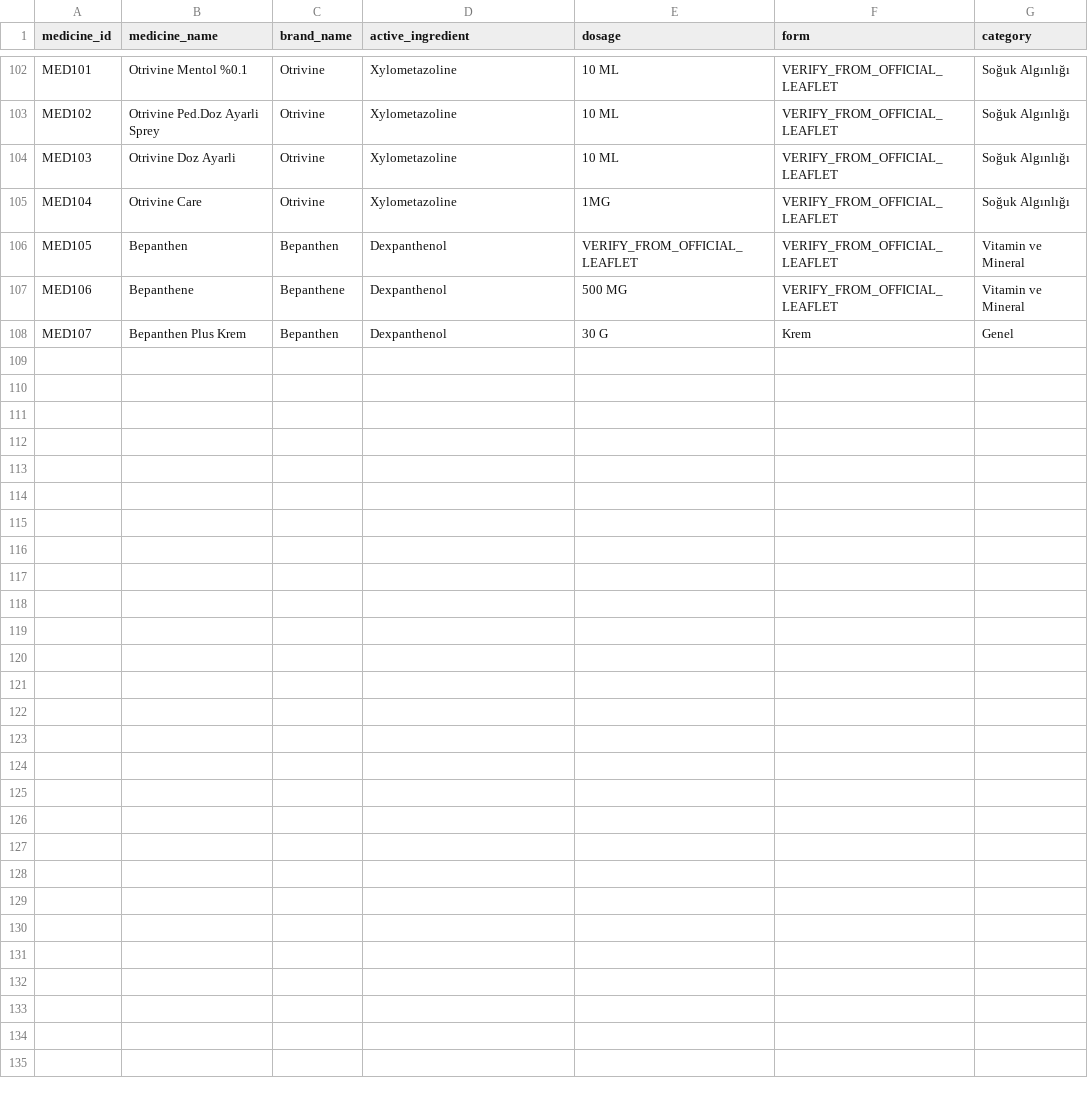
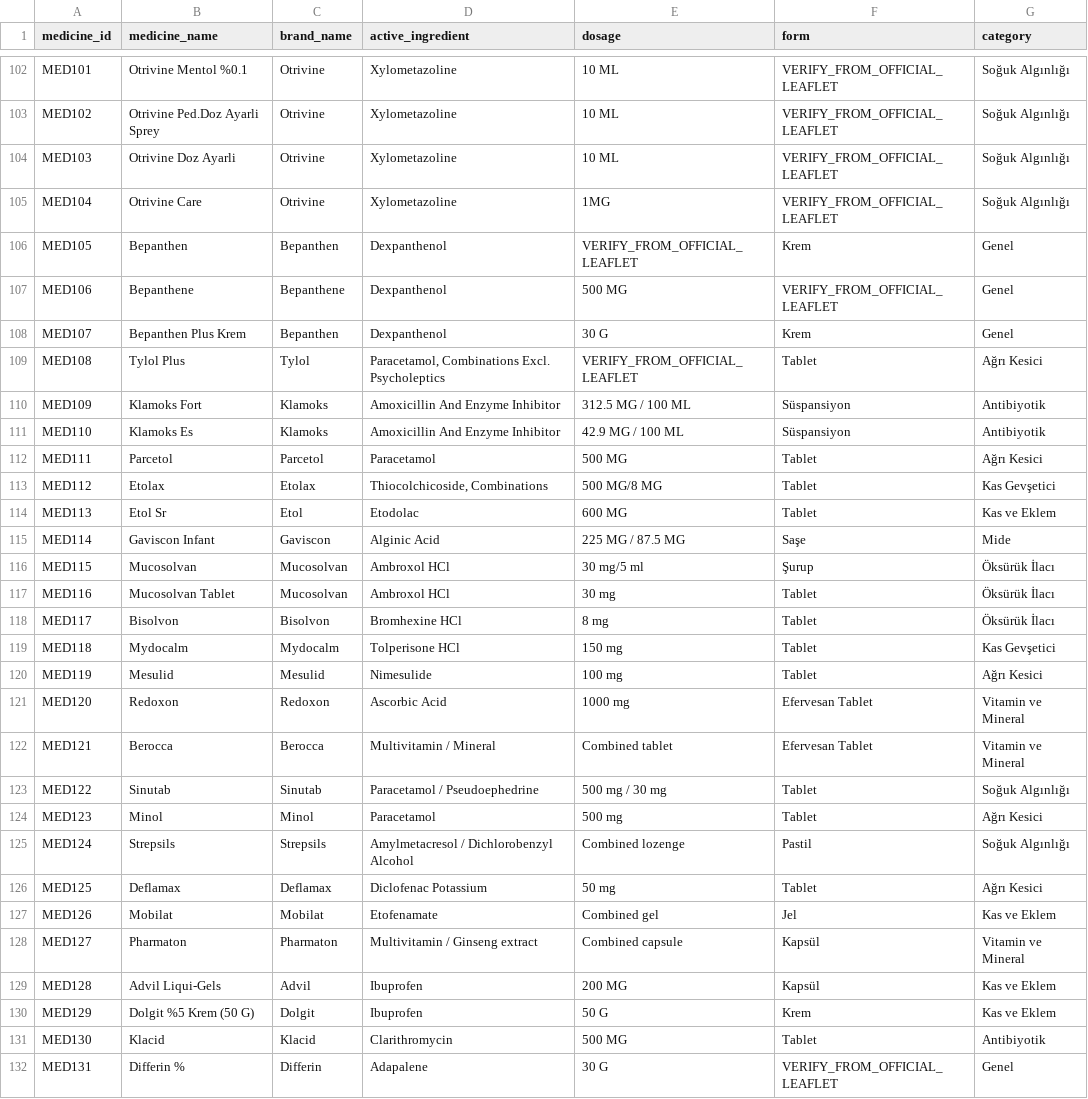
Before and after one commit to Melikeda/medicine-box-detection-yolov8, a CSV file: data/database/medicines.csv, drawn as a sheet; only a part is shown, gaps mark what is left out; the diff covers the shown part only.

```diff
--- a/data/database/medicines.csv
+++ b/data/database/medicines.csv
@@ -105,4 +105,28 @@ MED103,Otrivine Doz Ayarli,Otrivine,Xylometazoline,10 ML,VERIFY_FROM_OFFICIAL_LE
 MED104,Otrivine Care,Otrivine,Xylometazoline,1MG,VERIFY_FROM_OFFICIAL_LEAFLET,Soğuk Algınlığı
-MED105,Bepanthen,Bepanthen,Dexpanthenol,VERIFY_FROM_OFFICIAL_LEAFLET,VERIFY_FROM_OFFICIAL_LEAFLET,Vitamin ve Mineral
-MED106,Bepanthene,Bepanthene,Dexpanthenol,500 MG,VERIFY_FROM_OFFICIAL_LEAFLET,Vitamin ve Mineral
+MED105,Bepanthen,Bepanthen,Dexpanthenol,VERIFY_FROM_OFFICIAL_LEAFLET,Krem,Genel
+MED106,Bepanthene,Bepanthene,Dexpanthenol,500 MG,VERIFY_FROM_OFFICIAL_LEAFLET,Genel
 MED107,Bepanthen Plus Krem,Bepanthen,Dexpanthenol,30 G,Krem,Genel
+MED108,Tylol Plus,Tylol,"Paracetamol, Combinations Excl. Psycholeptics",VERIFY_FROM_OFFICIAL_LEAFLET,Tablet,Ağrı Kesici
+MED109,Klamoks Fort,Klamoks,Amoxicillin And Enzyme Inhibitor,312.5 MG / 100 ML,Süspansiyon,Antibiyotik
+MED110,Klamoks Es,Klamoks,Amoxicillin And Enzyme Inhibitor,42.9 MG / 100 ML,Süspansiyon,Antibiyotik
+MED111,Parcetol,Parcetol,Paracetamol,500 MG,Tablet,Ağrı Kesici
+MED112,Etolax,Etolax,"Thiocolchicoside, Combinations",500 MG/8 MG,Tablet,Kas Gevşetici
+MED113,Etol Sr,Etol,Etodolac,600 MG,Tablet,Kas ve Eklem
+MED114,Gaviscon Infant,Gaviscon,Alginic Acid,225 MG / 87.5 MG,Saşe,Mide
+MED115,Mucosolvan,Mucosolvan,Ambroxol HCl,30 mg/5 ml,Şurup,Öksürük İlacı
+MED116,Mucosolvan Tablet,Mucosolvan,Ambroxol HCl,30 mg,Tablet,Öksürük İlacı
+MED117,Bisolvon,Bisolvon,Bromhexine HCl,8 mg,Tablet,Öksürük İlacı
+MED118,Mydocalm,Mydocalm,Tolperisone HCl,150 mg,Tablet,Kas Gevşetici
+MED119,Mesulid,Mesulid,Nimesulide,100 mg,Tablet,Ağrı Kesici
+MED120,Redoxon,Redoxon,Ascorbic Acid,1000 mg,Efervesan Tablet,Vitamin ve Mineral
+MED121,Berocca,Berocca,Multivitamin / Mineral,Combined tablet,Efervesan Tablet,Vitamin ve Mineral
+MED122,Sinutab,Sinutab,Paracetamol / Pseudoephedrine,500 mg / 30 mg,Tablet,Soğuk Algınlığı
+MED123,Minol,Minol,Paracetamol,500 mg,Tablet,Ağrı Kesici
+MED124,Strepsils,Strepsils,Amylmetacresol / Dichlorobenzyl Alcohol,Combined lozenge,Pastil,Soğuk Algınlığı
+MED125,Deflamax,Deflamax,Diclofenac Potassium,50 mg,Tablet,Ağrı Kesici
+MED126,Mobilat,Mobilat,Etofenamate,Combined gel,Jel,Kas ve Eklem
+MED127,Pharmaton,Pharmaton,Multivitamin / Ginseng extract,Combined capsule,Kapsül,Vitamin ve Mineral
+MED128,Advil Liqui-Gels,Advil,Ibuprofen,200 MG,Kapsül,Kas ve Eklem
+MED129,Dolgit %5 Krem (50 G),Dolgit,Ibuprofen,50 G,Krem,Kas ve Eklem
+MED130,Klacid,Klacid,Clarithromycin,500 MG,Tablet,Antibiyotik
+MED131,Differin %,Differin,Adapalene,30 G,VERIFY_FROM_OFFICIAL_LEAFLET,Genel
```
Also changed, not shown: 8 edited cells elsewhere in this file, 10 other files.
